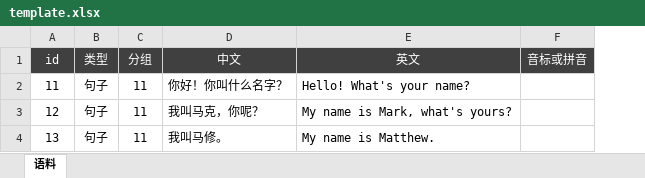
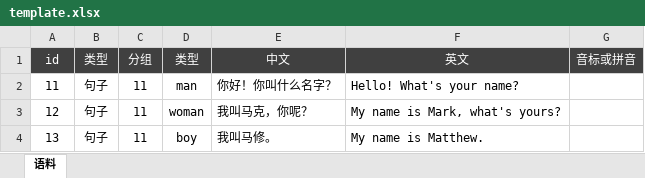
Before and after one commit to Tairraos/ttv, an Excel workbook: work/template.xlsx, sheet 语料, drawn as a sheet; values as stored, in another font and other column widths than the file's, no borders; the diff names each change by its address in the sheet, - before the commit and + after, or states it on an @@ line.

```diff
--- a/work/template.xlsx (sheet 语料)
+++ b/work/template.xlsx (sheet 语料)
+column D (类型), rows 2-4: man | woman | boy
```
Also changed, not shown: 13 other files.
